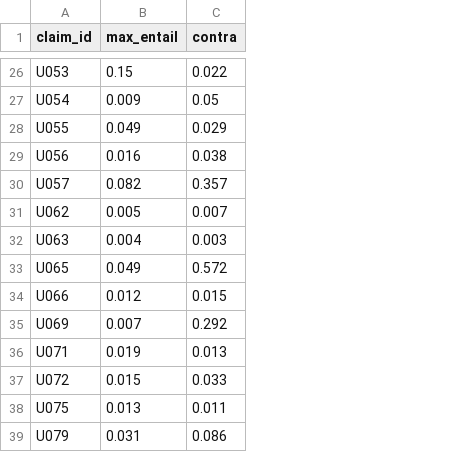
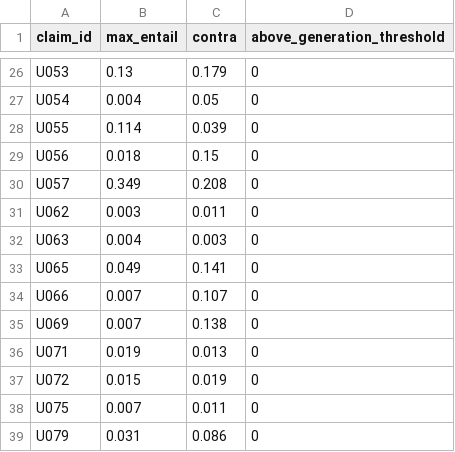
Before and after one commit to HanuP69/Capstone-Project, a CSV file: results/absence_audit.csv, drawn as a sheet; only a part is shown, gaps mark what is left out; the diff covers the shown part only; the diff names each change by its address in the sheet, - before the commit and + after, or states it on an @@ line.

```diff
--- a/results/absence_audit.csv
+++ b/results/absence_audit.csv
+column D (above_generation_threshold), rows 26-39: all 0
-B26 (max_entail): 0.15
+B26 (max_entail): 0.13
-C26 (contra): 0.022
+C26 (contra): 0.179
-B27 (max_entail): 0.009
+B27 (max_entail): 0.004
-B28 (max_entail): 0.049
+B28 (max_entail): 0.114
-C28 (contra): 0.029
+C28 (contra): 0.039
-B29 (max_entail): 0.016
+B29 (max_entail): 0.018
-C29 (contra): 0.038
+C29 (contra): 0.15
-B30 (max_entail): 0.082
+B30 (max_entail): 0.349
-C30 (contra): 0.357
+C30 (contra): 0.208
-B31 (max_entail): 0.005
+B31 (max_entail): 0.003
-C31 (contra): 0.007
+C31 (contra): 0.011
-C33 (contra): 0.572
+C33 (contra): 0.141
-B34 (max_entail): 0.012
+B34 (max_entail): 0.007
-C34 (contra): 0.015
+C34 (contra): 0.107
-C35 (contra): 0.292
+C35 (contra): 0.138
-C37 (contra): 0.033
+C37 (contra): 0.019
-B38 (max_entail): 0.013
+B38 (max_entail): 0.007
```
Also changed, not shown: 30 edited cells elsewhere in this file, results/claim_ledger.csv, results/subset_metrics.csv, 31 other files.
